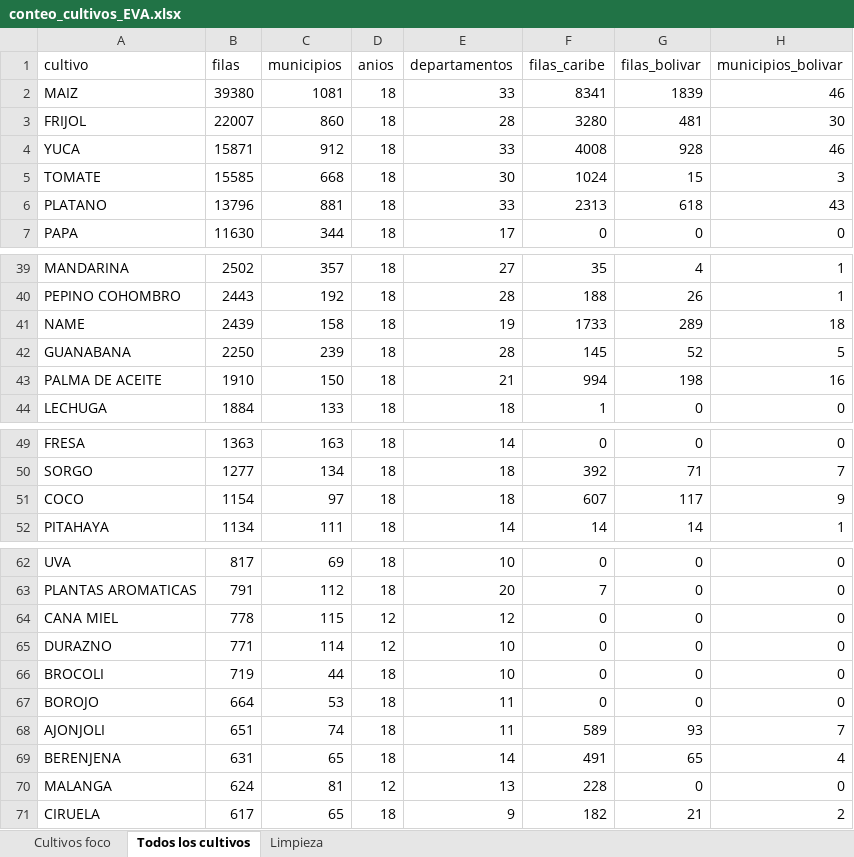
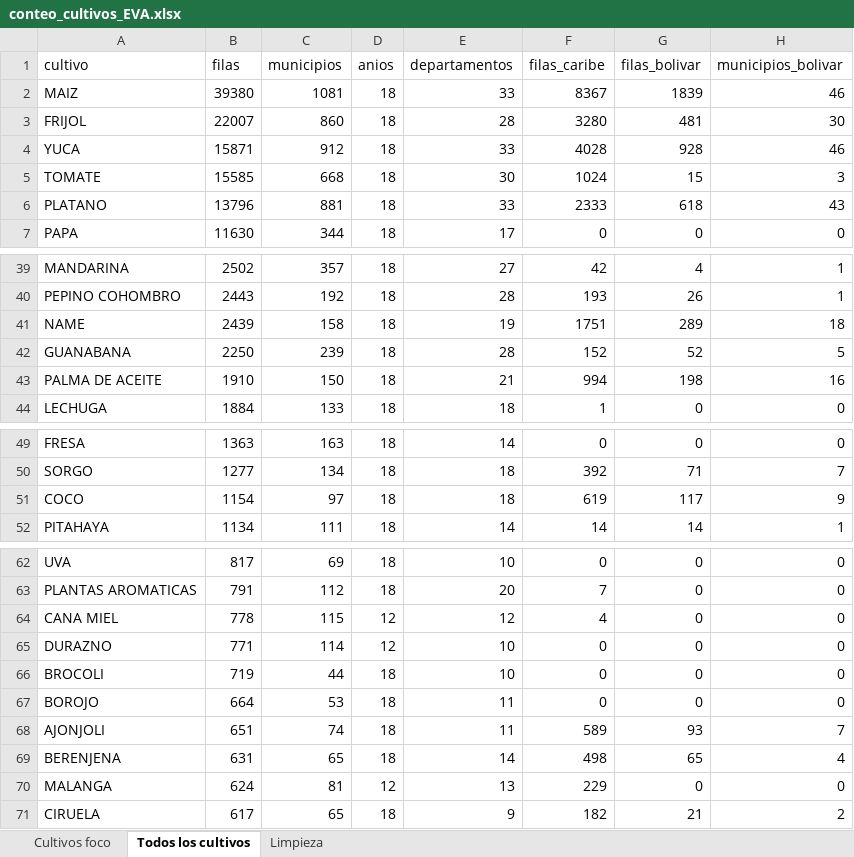
Before and after one commit to CristianB27/agropyme-ai, an Excel workbook: ml/reports/conteo_cultivos_EVA.xlsx, sheet Todos los cultivos, drawn as a sheet; only a part is shown, gaps mark what is left out; values as stored, in another font and other column widths than the file's, no borders; the diff covers the shown part only; the diff names each change by its address in the sheet, - before the commit and + after, or states it on an @@ line.

Commit message:
Corregir ciclo y region Caribe en el pipeline EVA; agregar pruebas, README y requirements en UTF-8

```diff
--- a/ml/reports/conteo_cultivos_EVA.xlsx (sheet Todos los cultivos)
+++ b/ml/reports/conteo_cultivos_EVA.xlsx (sheet Todos los cultivos)
-F2 (filas_caribe): 8341
+F2 (filas_caribe): 8367
-F4 (filas_caribe): 4008
+F4 (filas_caribe): 4028
-F6 (filas_caribe): 2313
+F6 (filas_caribe): 2333
-F39 (filas_caribe): 35
+F39 (filas_caribe): 42
-F40 (filas_caribe): 188
+F40 (filas_caribe): 193
-F41 (filas_caribe): 1733
+F41 (filas_caribe): 1751
-F42 (filas_caribe): 145
+F42 (filas_caribe): 152
-F51 (filas_caribe): 607
+F51 (filas_caribe): 619
-F64 (filas_caribe): 0
+F64 (filas_caribe): 4
-F69 (filas_caribe): 491
+F69 (filas_caribe): 498
-F70 (filas_caribe): 228
+F70 (filas_caribe): 229
```
Also changed, not shown: 17 edited cells elsewhere in this sheet, sheet Cultivos foco, 5 other files.
